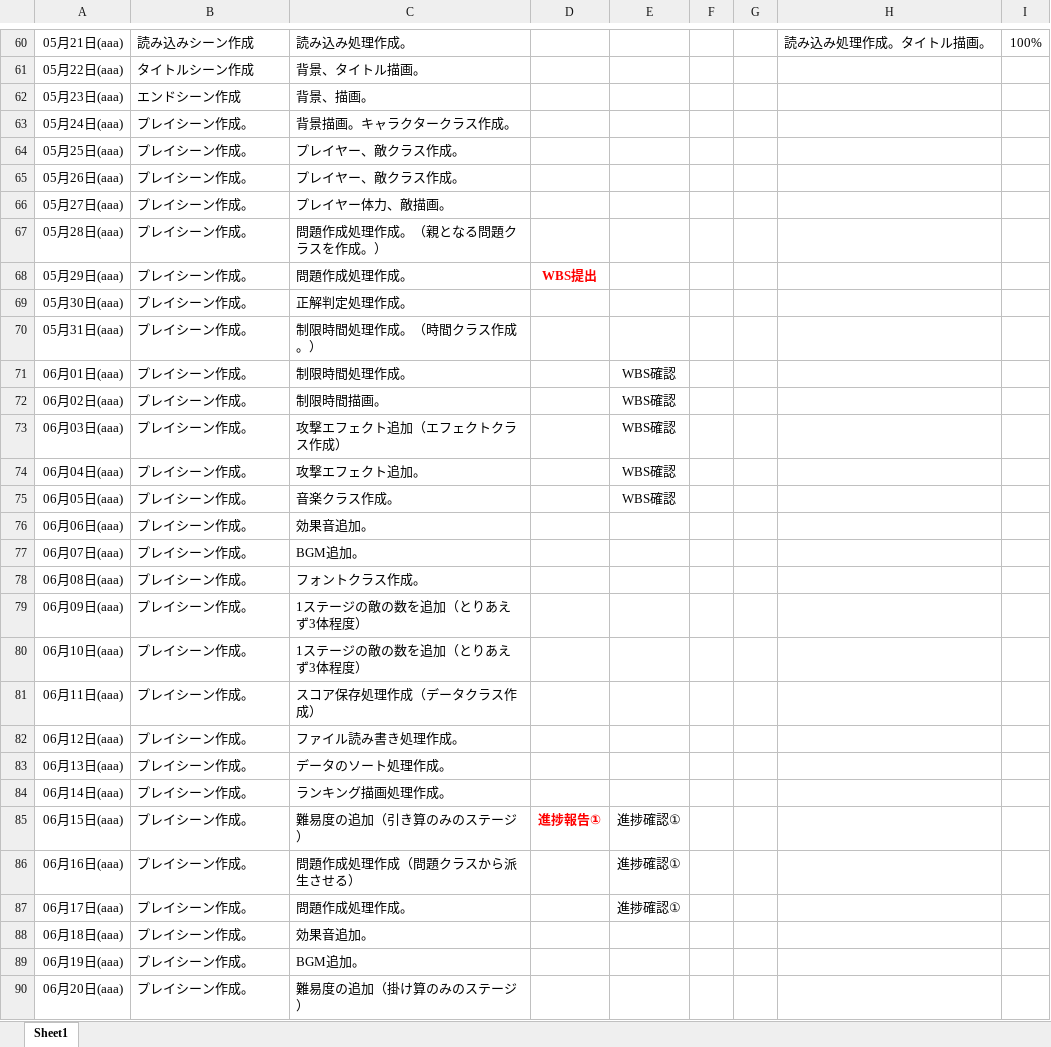
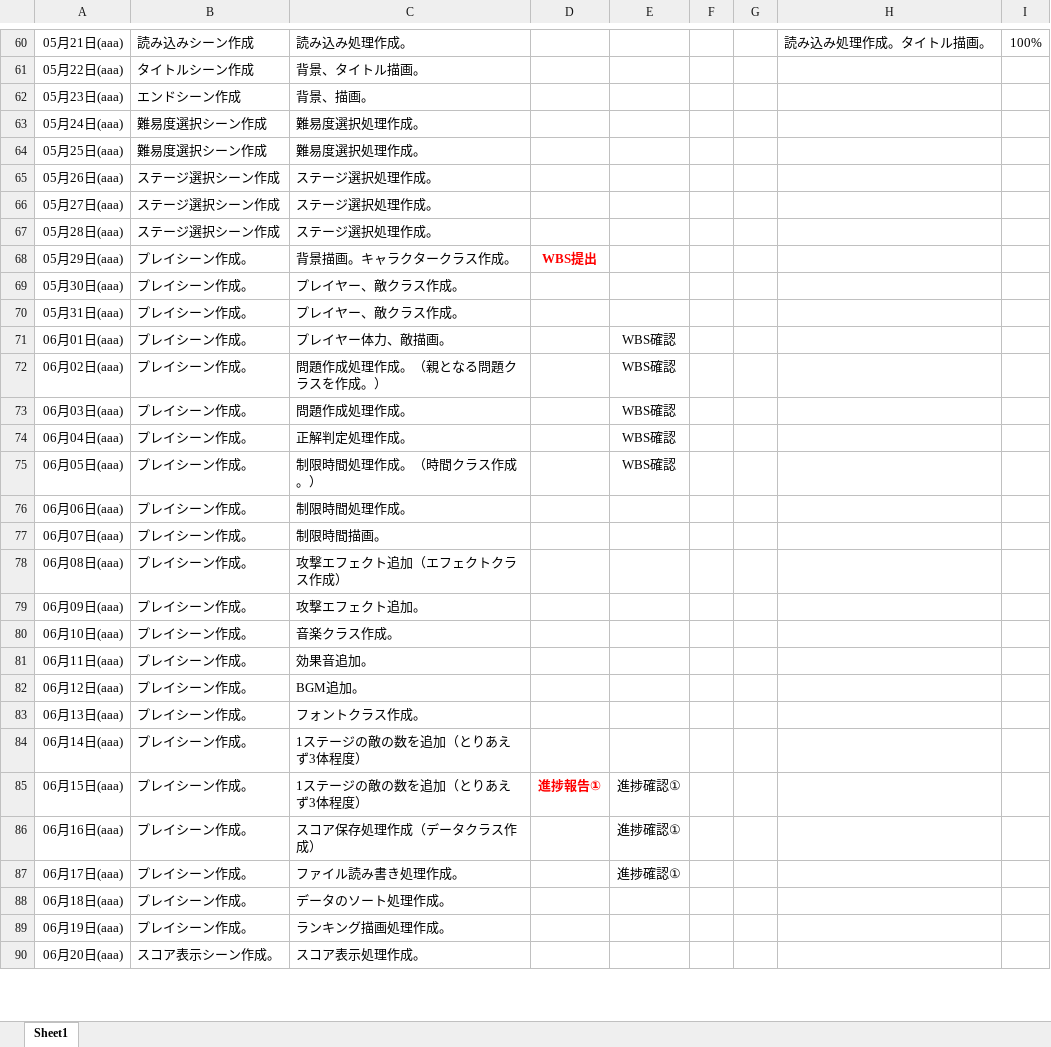
Before and after one commit to Azi-824/SansuBattle, an Excel workbook: G18005_兼子凌_ゲーム製作スケジュール.xlsx, sheet Sheet1, drawn as a sheet; only a part is shown, gaps mark what is left out; values as stored, in another font and other column widths than the file's, no borders; the diff covers the shown part only; the diff names each change by its address in the sheet, - before the commit and + after, or states it on an @@ line.

```diff
--- a/G18005_兼子凌_ゲーム製作スケジュール.xlsx (sheet Sheet1)
+++ b/G18005_兼子凌_ゲーム製作スケジュール.xlsx (sheet Sheet1)
-B63:B64: プレイシーン作成。
+B63:B64: 難易度選択シーン作成
-C63: 背景描画。キャラクタークラス作成。
+C63: 難易度選択処理作成。
-C64: プレイヤー、敵クラス作成。
+C64: 難易度選択処理作成。
-B65:B67: プレイシーン作成。
+B65:B67: ステージ選択シーン作成
-C65: プレイヤー、敵クラス作成。
+C65: ステージ選択処理作成。
-C66: プレイヤー体力、敵描画。
+C66: ステージ選択処理作成。
-C67: 問題作成処理作成。（親となる問題クラスを作成。）
+C67: ステージ選択処理作成。
-C68: 問題作成処理作成。
+C68: 背景描画。キャラクタークラス作成。
-C69: 正解判定処理作成。
+C69: プレイヤー、敵クラス作成。
-C70: 制限時間処理作成。（時間クラス作成。）
+C70: プレイヤー、敵クラス作成。
-C71: 制限時間処理作成。
+C71: プレイヤー体力、敵描画。
-C72: 制限時間描画。
+C72: 問題作成処理作成。（親となる問題クラスを作成。）
-C73: 攻撃エフェクト追加（エフェクトクラス作成）
+C73: 問題作成処理作成。
-C74: 攻撃エフェクト追加。
+C74: 正解判定処理作成。
-C75: 音楽クラス作成。
+C75: 制限時間処理作成。（時間クラス作成。）
-C76: 効果音追加。
+C76: 制限時間処理作成。
-C77: BGM追加。
+C77: 制限時間描画。
-C78: フォントクラス作成。
+C78: 攻撃エフェクト追加（エフェクトクラス作成）
-C79: 1ステージの敵の数を追加（とりあえず3体程度）
+C79: 攻撃エフェクト追加。
-C80: 1ステージの敵の数を追加（とりあえず3体程度）
+C80: 音楽クラス作成。
-C81: スコア保存処理作成（データクラス作成）
+C81: 効果音追加。
-C82: ファイル読み書き処理作成。
+C82: BGM追加。
-C83: データのソート処理作成。
+C83: フォントクラス作成。
-C84: ランキング描画処理作成。
+C84: 1ステージの敵の数を追加（とりあえず3体程度）
-C85: 難易度の追加（引き算のみのステージ）
+C85: 1ステージの敵の数を追加（とりあえず3体程度）
-C86: 問題作成処理作成（問題クラスから派生させる）
+C86: スコア保存処理作成（データクラス作成）
-C87: 問題作成処理作成。
+C87: ファイル読み書き処理作成。
-C88: 効果音追加。
+C88: データのソート処理作成。
-C89: BGM追加。
+C89: ランキング描画処理作成。
-B90: プレイシーン作成。
+B90: スコア表示シーン作成。
-C90: 難易度の追加（掛け算のみのステージ）
+C90: スコア表示処理作成。
```
Also changed, not shown: 136 edited cells elsewhere in this sheet, 3 other files.
